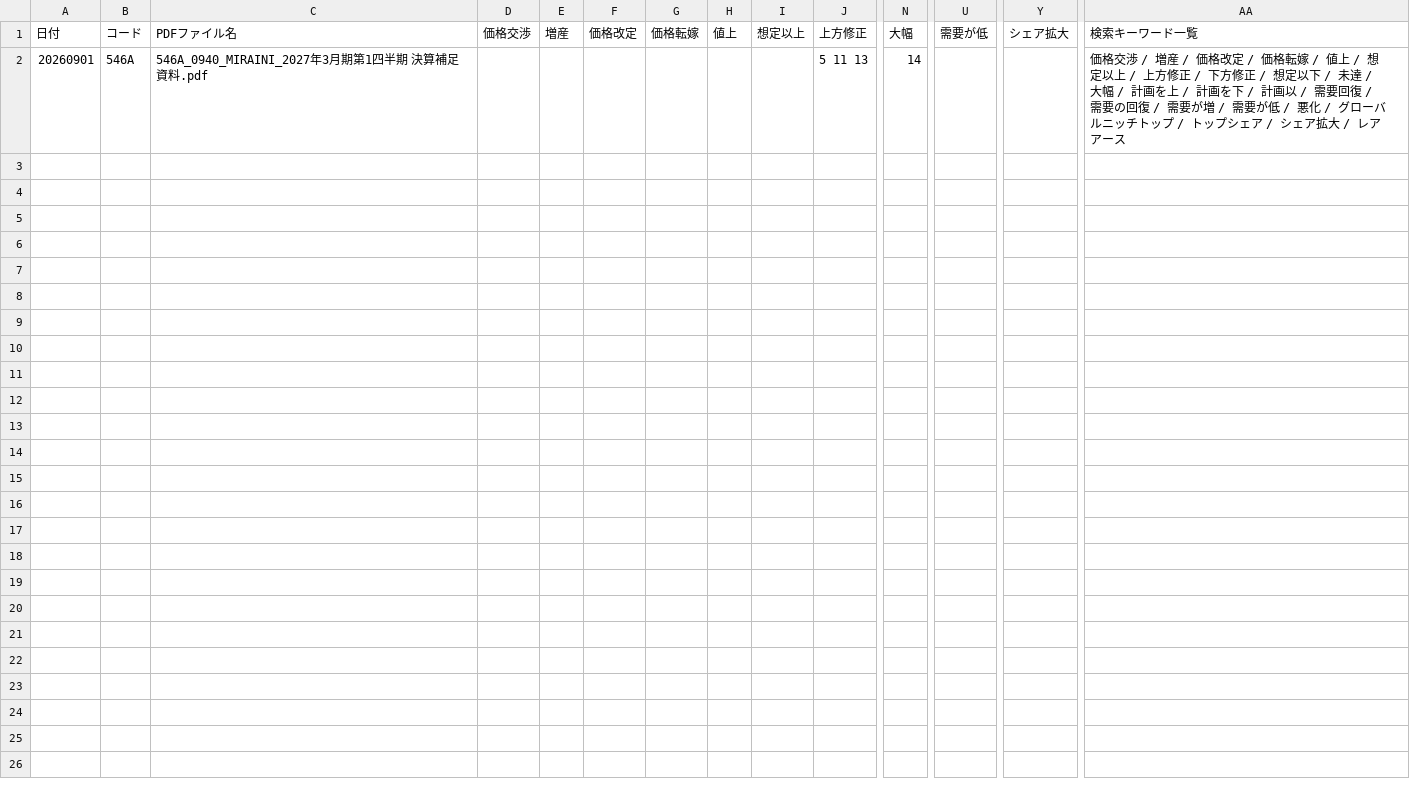
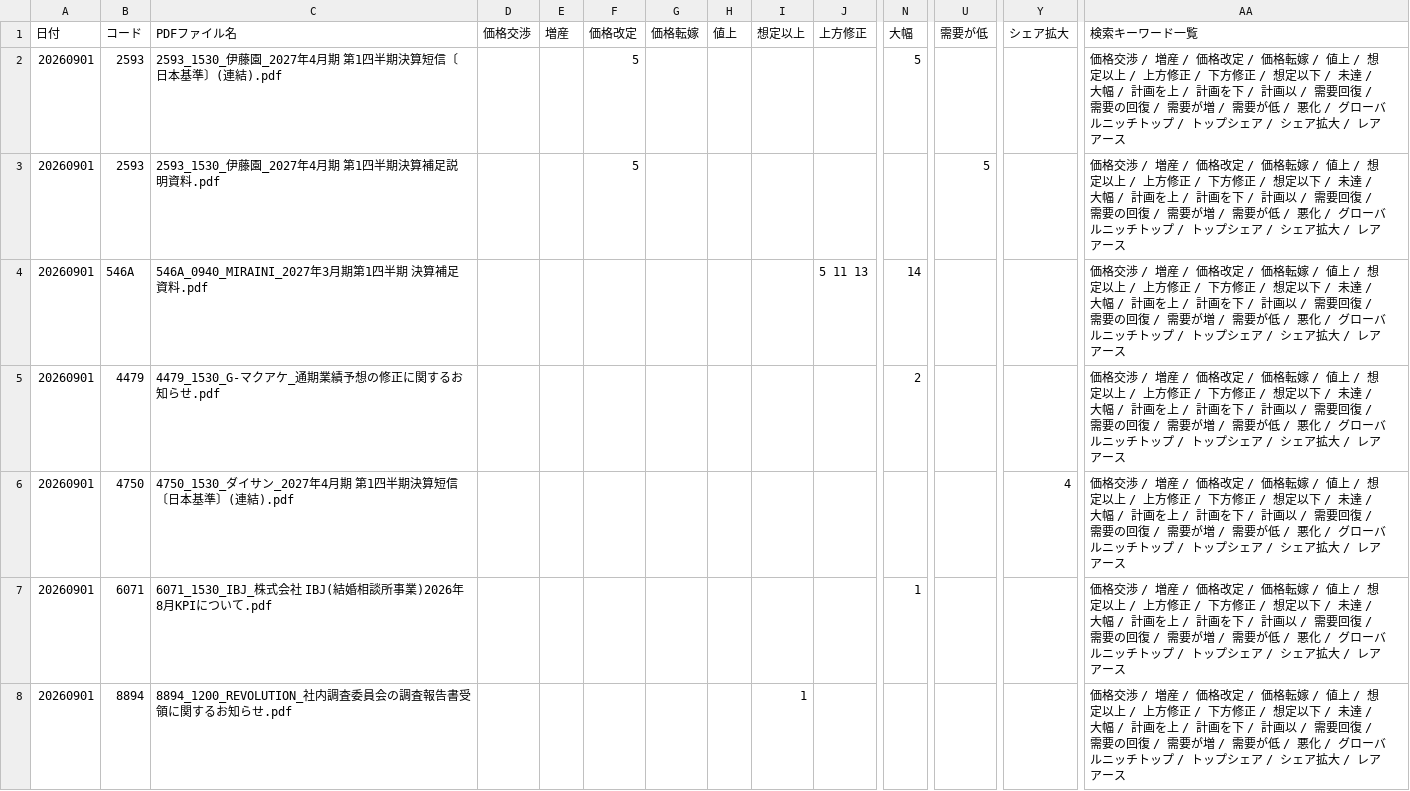
Before and after one commit to onokazu777/tdnet-viewer, a CSV file: data/search/Analysis_Hits_free_word_20260901.csv, drawn as a sheet; only a part is shown, gaps mark what is left out; rows hold the shown columns only; the diff names each change by its address in the sheet, - before the commit and + after, or states it on an @@ line.

```diff
--- a/data/search/Analysis_Hits_free_word_20260901.csv
+++ b/data/search/Analysis_Hits_free_word_20260901.csv
+row 2: 20260901 | 2593 | 2593_1530_伊藤園_2027年4月期 第1四半期決算短信〔日本基準〕(連結).pdf |  |  | 5 |  |  |  |  | 5 |  |  | 価格交渉 / 増産 / 価格改定 / 価格転嫁 / 値上 / 想定以上 / 上方修正 / 下方修正 / 想定以下 / 未達 / 大幅 / 計画を上 / 計画を下 / 計画以 / 需要回復 / 需要の回復 / 需要が増 / 需要が低 / 悪化 / グローバルニッチトップ / トップシェア / シェア拡大 / レアアース
+row 3: 20260901 | 2593 | 2593_1530_伊藤園_2027年4月期 第1四半期決算補足説明資料.pdf |  |  | 5 |  |  |  |  |  | 5 |  | 価格交渉 / 増産 / 価格改定 / 価格転嫁 / 値上 / 想定以上 / 上方修正 / 下方修正 / 想定以下 / 未達 / 大幅 / 計画を上 / 計画を下 / 計画以 / 需要回復 / 需要の回復 / 需要が増 / 需要が低 / 悪化 / グローバルニッチトップ / トップシェア / シェア拡大 / レアアース
+row 5: 20260901 | 4479 | 4479_1530_G-マクアケ_通期業績予想の修正に関するお知らせ.pdf |  |  |  |  |  |  |  | 2 |  |  | 価格交渉 / 増産 / 価格改定 / 価格転嫁 / 値上 / 想定以上 / 上方修正 / 下方修正 / 想定以下 / 未達 / 大幅 / 計画を上 / 計画を下 / 計画以 / 需要回復 / 需要の回復 / 需要が増 / 需要が低 / 悪化 / グローバルニッチトップ / トップシェア / シェア拡大 / レアアース
+row 6: 20260901 | 4750 | 4750_1530_ダイサン_2027年4月期 第1四半期決算短信〔日本基準〕(連結).pdf |  |  |  |  |  |  |  |  |  | 4 | 価格交渉 / 増産 / 価格改定 / 価格転嫁 / 値上 / 想定以上 / 上方修正 / 下方修正 / 想定以下 / 未達 / 大幅 / 計画を上 / 計画を下 / 計画以 / 需要回復 / 需要の回復 / 需要が増 / 需要が低 / 悪化 / グローバルニッチトップ / トップシェア / シェア拡大 / レアアース
+row 7: 20260901 | 6071 | 6071_1530_IBJ_株式会社 IBJ(結婚相談所事業)2026年8月KPIについて.pdf |  |  |  |  |  |  |  | 1 |  |  | 価格交渉 / 増産 / 価格改定 / 価格転嫁 / 値上 / 想定以上 / 上方修正 / 下方修正 / 想定以下 / 未達 / 大幅 / 計画を上 / 計画を下 / 計画以 / 需要回復 / 需要の回復 / 需要が増 / 需要が低 / 悪化 / グローバルニッチトップ / トップシェア / シェア拡大 / レアアース
+row 8: 20260901 | 8894 | 8894_1200_REVOLUTION_社内調査委員会の調査報告書受領に関するお知らせ.pdf |  |  |  |  |  | 1 |  |  |  |  | 価格交渉 / 増産 / 価格改定 / 価格転嫁 / 値上 / 想定以上 / 上方修正 / 下方修正 / 想定以下 / 未達 / 大幅 / 計画を上 / 計画を下 / 計画以 / 需要回復 / 需要の回復 / 需要が増 / 需要が低 / 悪化 / グローバルニッチトップ / トップシェア / シェア拡大 / レアアース
```
Also changed, not shown: data/search/PDF_Search_Result_Distribution_free_word_20260901_sh.csv, 6 other files.
